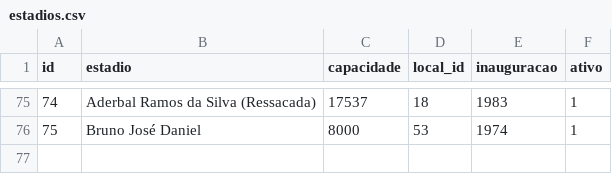
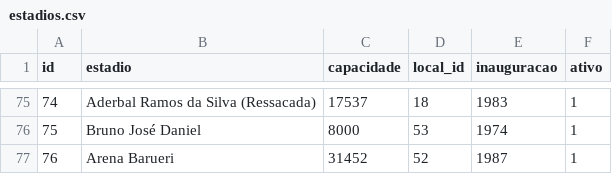
Before and after one commit to shinzatokazuya/kamusari, a CSV file: novo_bd1971_robusto/output_csvs/estadios.csv, drawn as a sheet; only a part is shown, gaps mark what is left out; the diff names each change by its address in the sheet, - before the commit and + after, or states it on an @@ line.

```diff
--- a/novo_bd1971_robusto/output_csvs/estadios.csv
+++ b/novo_bd1971_robusto/output_csvs/estadios.csv
+row 77: 76 | Arena Barueri | 31452 | 52 | 1987 | 1
```
Also changed, not shown: novo_bd1971_robusto/output_csvs/arbitros.csv, novo_bd1971_robusto/output_csvs/arbitros_em_partida.csv, 6 other files.
